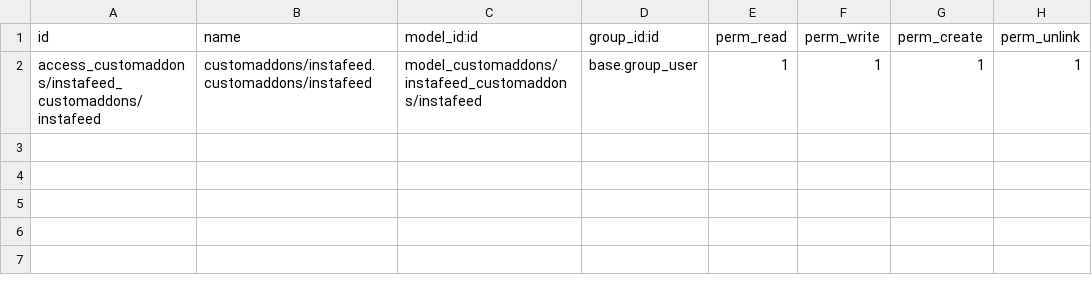
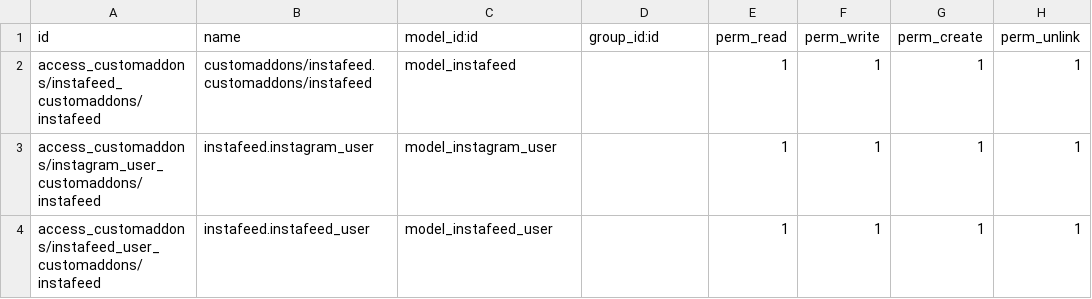
Before and after one commit to nhfromvn/Odoo-project, a CSV file: instafeed/security/ir.model.access.csv, drawn as a sheet.

```diff
--- a/instafeed/security/ir.model.access.csv
+++ b/instafeed/security/ir.model.access.csv
@@ -1,2 +1,4 @@
 id,name,model_id:id,group_id:id,perm_read,perm_write,perm_create,perm_unlink
-access_customaddons/instafeed_customaddons/instafeed,customaddons/instafeed.customaddons/instafeed,model_customaddons/instafeed_customaddons/instafeed,base.group_user,1,1,1,1
+access_customaddons/instafeed_customaddons/instafeed,customaddons/instafeed.customaddons/instafeed,model_instafeed,,1,1,1,1
+access_customaddons/instagram_user_customaddons/instafeed,instafeed.instagram_user,model_instagram_user,,1,1,1,1
+access_customaddons/instafeed_user_customaddons/instafeed,instafeed.instafeed_user,model_instafeed_user,,1,1,1,1
```
Also changed, not shown: 35 other files.
